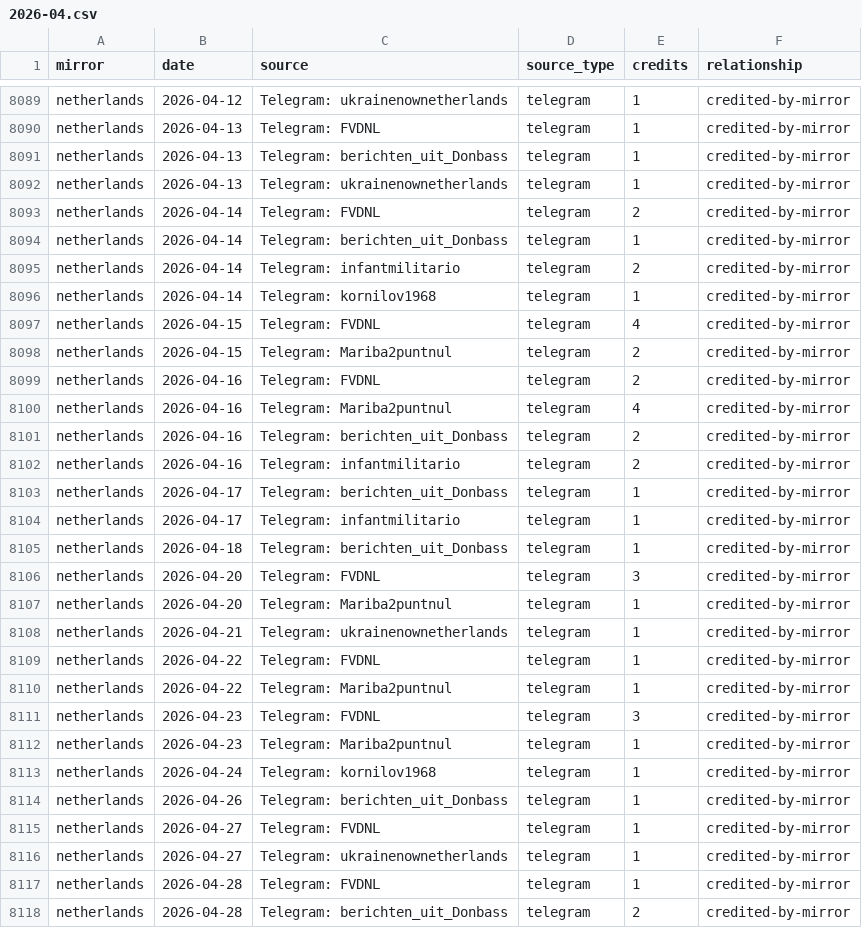
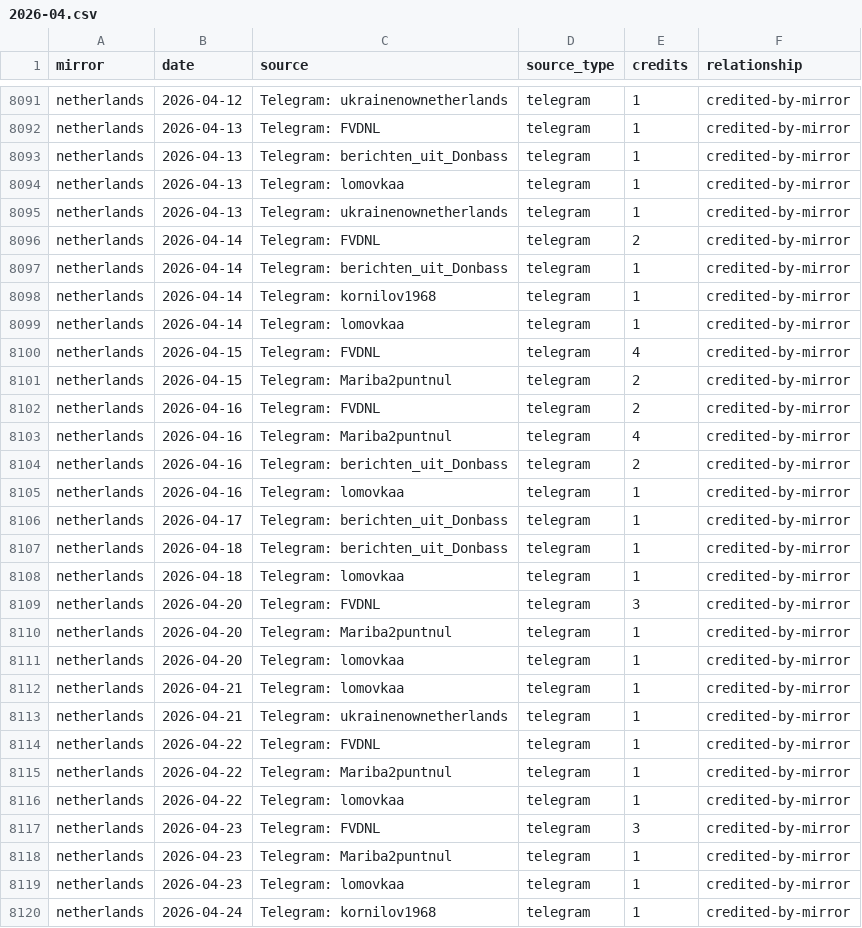
Before and after one commit to abognar-git/poisoned-well, a CSV file: data/panel/mirror_source_day/2026-04.csv, drawn as a sheet; only a part is shown, gaps mark what is left out; the shorter side is filled out with more unchanged rows; the diff covers the shown part only.

```diff
--- a/data/panel/mirror_source_day/2026-04.csv
+++ b/data/panel/mirror_source_day/2026-04.csv
@@ -8091,2 +8093,3 @@ netherlands,2026-04-13,Telegram: FVDNL,telegram,1,credited-by-mirror
 netherlands,2026-04-13,Telegram: berichten_uit_Donbass,telegram,1,credited-by-mirror
+netherlands,2026-04-13,Telegram: lomovkaa,telegram,1,credited-by-mirror
 netherlands,2026-04-13,Telegram: ukrainenownetherlands,telegram,1,credited-by-mirror
@@ -8094,4 +8097,4 @@ netherlands,2026-04-14,Telegram: FVDNL,telegram,2,credited-by-mirror
 netherlands,2026-04-14,Telegram: berichten_uit_Donbass,telegram,1,credited-by-mirror
-netherlands,2026-04-14,Telegram: infantmilitario,telegram,2,credited-by-mirror
 netherlands,2026-04-14,Telegram: kornilov1968,telegram,1,credited-by-mirror
+netherlands,2026-04-14,Telegram: lomovkaa,telegram,1,credited-by-mirror
 netherlands,2026-04-15,Telegram: FVDNL,telegram,4,credited-by-mirror
@@ -8101,8 +8104,10 @@ netherlands,2026-04-16,Telegram: Mariba2puntnul,telegram,4,credited-by-mirror
 netherlands,2026-04-16,Telegram: berichten_uit_Donbass,telegram,2,credited-by-mirror
-netherlands,2026-04-16,Telegram: infantmilitario,telegram,2,credited-by-mirror
+netherlands,2026-04-16,Telegram: lomovkaa,telegram,1,credited-by-mirror
 netherlands,2026-04-17,Telegram: berichten_uit_Donbass,telegram,1,credited-by-mirror
-netherlands,2026-04-17,Telegram: infantmilitario,telegram,1,credited-by-mirror
 netherlands,2026-04-18,Telegram: berichten_uit_Donbass,telegram,1,credited-by-mirror
+netherlands,2026-04-18,Telegram: lomovkaa,telegram,1,credited-by-mirror
 netherlands,2026-04-20,Telegram: FVDNL,telegram,3,credited-by-mirror
 netherlands,2026-04-20,Telegram: Mariba2puntnul,telegram,1,credited-by-mirror
+netherlands,2026-04-20,Telegram: lomovkaa,telegram,1,credited-by-mirror
+netherlands,2026-04-21,Telegram: lomovkaa,telegram,1,credited-by-mirror
 netherlands,2026-04-21,Telegram: ukrainenownetherlands,telegram,1,credited-by-mirror
@@ -8110,4 +8115,6 @@ netherlands,2026-04-22,Telegram: FVDNL,telegram,1,credited-by-mirror
 netherlands,2026-04-22,Telegram: Mariba2puntnul,telegram,1,credited-by-mirror
+netherlands,2026-04-22,Telegram: lomovkaa,telegram,1,credited-by-mirror
 netherlands,2026-04-23,Telegram: FVDNL,telegram,3,credited-by-mirror
 netherlands,2026-04-23,Telegram: Mariba2puntnul,telegram,1,credited-by-mirror
+netherlands,2026-04-23,Telegram: lomovkaa,telegram,1,credited-by-mirror
 netherlands,2026-04-24,Telegram: kornilov1968,telegram,1,credited-by-mirror
```
Also changed, not shown: 5 added rows, 2 removed rows and 13 edited cells elsewhere in this file, data/panel/mirror_source_day/2025-01.csv, data/panel/mirror_source_day/2025-11.csv, 24 other files.
